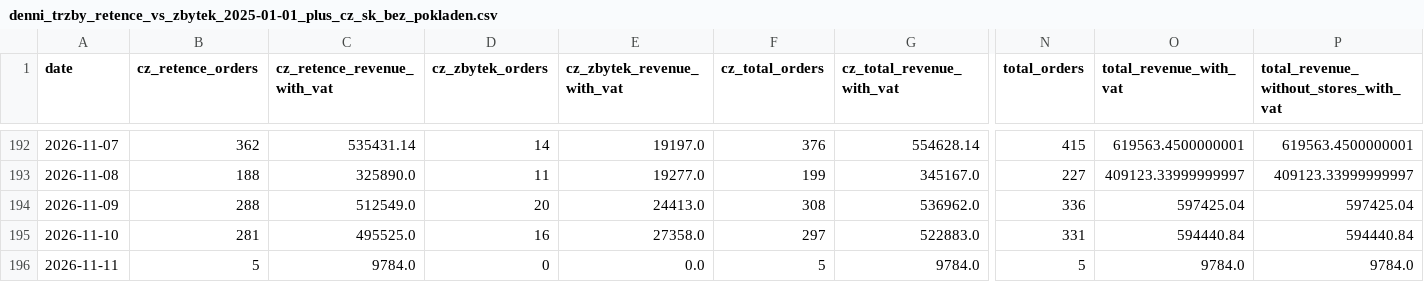
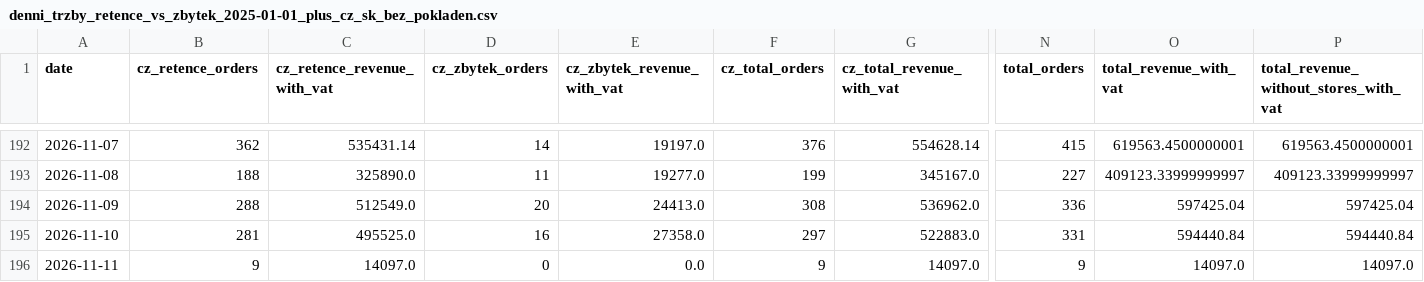
Before and after one commit to rkonfal/tiande-retence-vs-zbytek-report, a CSV file: docs/denni_trzby_retence_vs_zbytek_2025-01-01_plus_cz_sk_bez_pokladen.csv, drawn as a sheet; only a part is shown, gaps mark what is left out; the diff names each change by its address in the sheet, - before the commit and + after, or states it on an @@ line.

Commit message:
chore: refresh retence vs zbytek report

```diff
--- a/docs/denni_trzby_retence_vs_zbytek_2025-01-01_plus_cz_sk_bez_pokladen.csv
+++ b/docs/denni_trzby_retence_vs_zbytek_2025-01-01_plus_cz_sk_bez_pokladen.csv
-B196 (cz_retence_orders): 5
+B196 (cz_retence_orders): 9
-C196 (cz_retence_revenue_with_vat): 9784.0
+C196 (cz_retence_revenue_with_vat): 14097.0
-F196 (cz_total_orders): 5
+F196 (cz_total_orders): 9
-G196 (cz_total_revenue_with_vat): 9784.0
+G196 (cz_total_revenue_with_vat): 14097.0
-N196 (total_orders): 5
+N196 (total_orders): 9
-O196 (total_revenue_with_vat): 9784.0
+O196 (total_revenue_with_vat): 14097.0
-P196: 9784.0
+P196: 14097.0
```
Also changed, not shown: docs/denni_trzby_retence_vs_zbytek_2026-05-01_plus_cz_sk_bez_pokladen.csv, docs/denni_trzby_retence_vs_zbytek_latest.csv, 7 other files.
